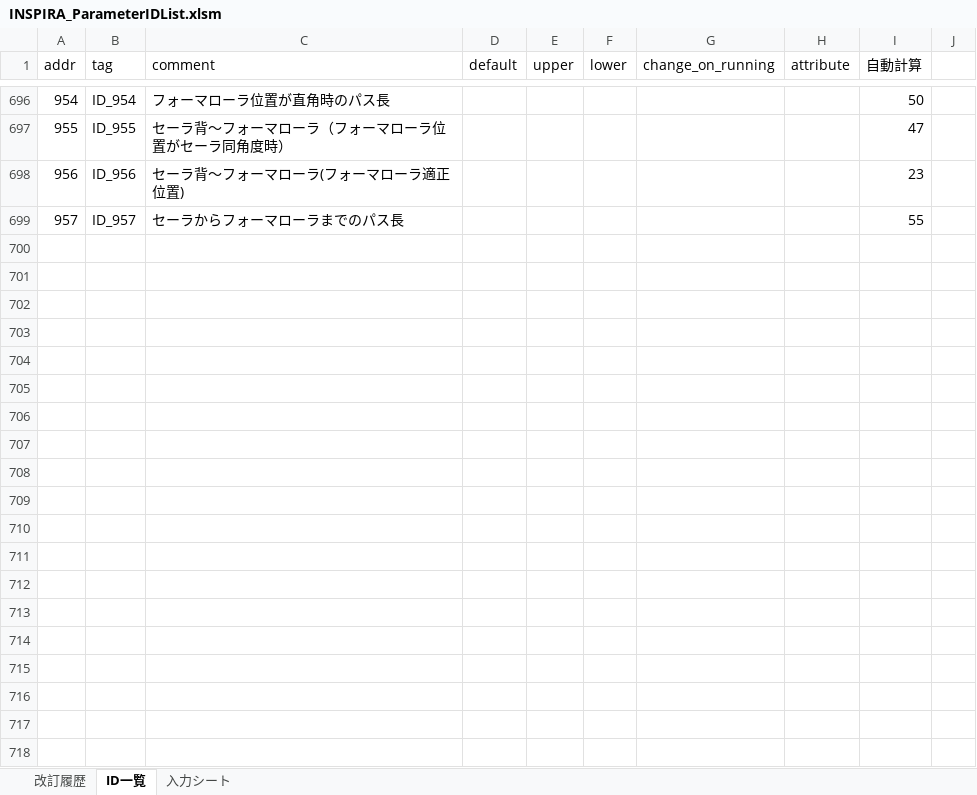
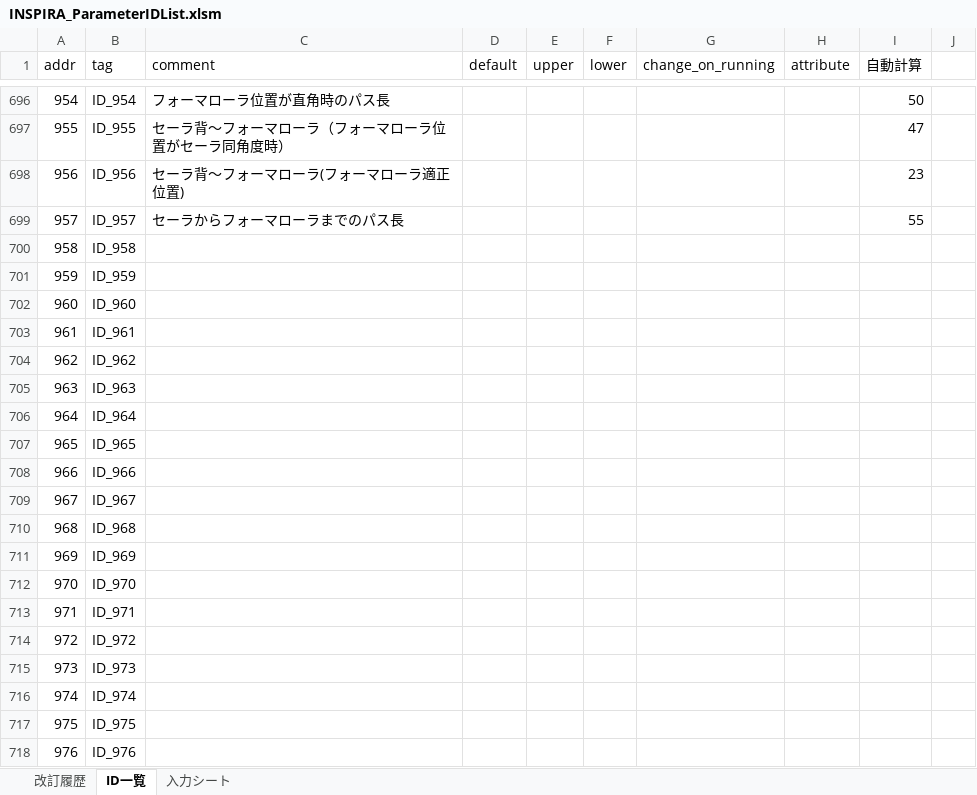
Before and after one commit to riku-murakami/NewPresetCal, an Excel workbook: INSPIRA_ParameterIDList.xlsm, sheet ID一覧, drawn as a sheet; only a part is shown, gaps mark what is left out; values as stored, in another font and other column widths than the file's, no borders; charts and pictures not drawn; the diff covers the shown part only; the diff names each change by its address in the sheet, - before the commit and + after, or states it on an @@ line.

Commit message:
ver0.19

```diff
--- a/INSPIRA_ParameterIDList.xlsm (sheet ID一覧)
+++ b/INSPIRA_ParameterIDList.xlsm (sheet ID一覧)
@@ row 700 unhidden: 958 | ID_958 @@
@@ row 701 unhidden: 959 | ID_959 @@
@@ row 702 unhidden: 960 | ID_960 @@
@@ row 703 unhidden: 961 | ID_961 @@
@@ row 704 unhidden: 962 | ID_962 @@
@@ row 705 unhidden: 963 | ID_963 @@
@@ row 706 unhidden: 964 | ID_964 @@
@@ row 707 unhidden: 965 | ID_965 @@
@@ row 708 unhidden: 966 | ID_966 @@
@@ row 709 unhidden: 967 | ID_967 @@
@@ row 710 unhidden: 968 | ID_968 @@
@@ row 711 unhidden: 969 | ID_969 @@
@@ row 712 unhidden: 970 | ID_970 @@
@@ row 713 unhidden: 971 | ID_971 @@
@@ row 714 unhidden: 972 | ID_972 @@
@@ row 715 unhidden: 973 | ID_973 @@
@@ row 716 unhidden: 974 | ID_974 @@
@@ row 717 unhidden: 975 | ID_975 @@
@@ row 718 unhidden: 976 | ID_976 @@
```
Also changed, not shown: 23 hidden or unhidden rows and 6 edited cells elsewhere in this sheet, sheet 改訂履歴, formulas that keep their value.
